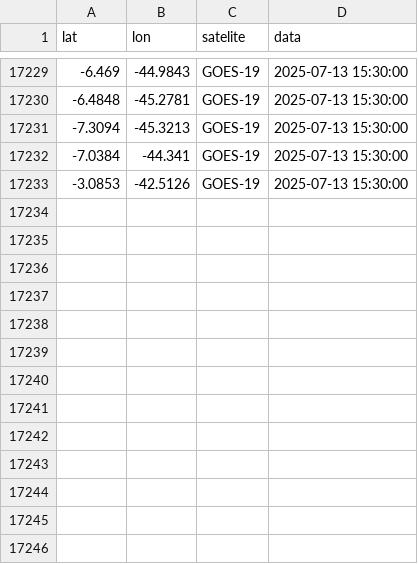
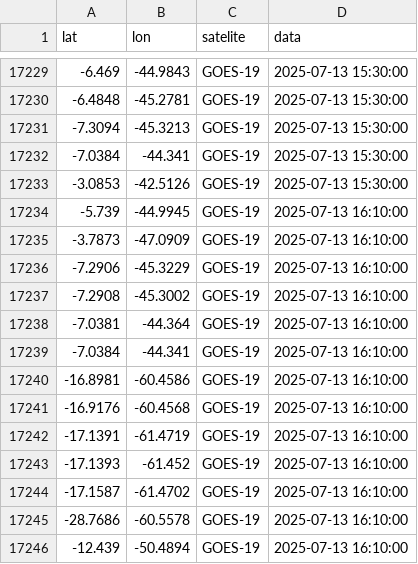
Before and after one commit to wesleey/inpe, a CSV file: queimadas.csv, drawn as a sheet; only a part is shown, gaps mark what is left out; the diff names each change by its address in the sheet, - before the commit and + after, or states it on an @@ line.

```diff
--- a/queimadas.csv
+++ b/queimadas.csv
+row 17234: -5.739 | -44.9945 | GOES-19 | 2025-07-13 16:10:00
+row 17235: -3.7873 | -47.0909 | GOES-19 | 2025-07-13 16:10:00
+row 17236: -7.2906 | -45.3229 | GOES-19 | 2025-07-13 16:10:00
+row 17237: -7.2908 | -45.3002 | GOES-19 | 2025-07-13 16:10:00
+row 17238: -7.0381 | -44.364 | GOES-19 | 2025-07-13 16:10:00
+row 17239: -7.0384 | -44.341 | GOES-19 | 2025-07-13 16:10:00
+row 17240: -16.8981 | -60.4586 | GOES-19 | 2025-07-13 16:10:00
+row 17241: -16.9176 | -60.4568 | GOES-19 | 2025-07-13 16:10:00
+row 17242: -17.1391 | -61.4719 | GOES-19 | 2025-07-13 16:10:00
+row 17243: -17.1393 | -61.452 | GOES-19 | 2025-07-13 16:10:00
+row 17244: -17.1587 | -61.4702 | GOES-19 | 2025-07-13 16:10:00
+row 17245: -28.7686 | -60.5578 | GOES-19 | 2025-07-13 16:10:00
+row 17246: -12.439 | -50.4894 | GOES-19 | 2025-07-13 16:10:00
```
Also changed, not shown: 1 other file.
